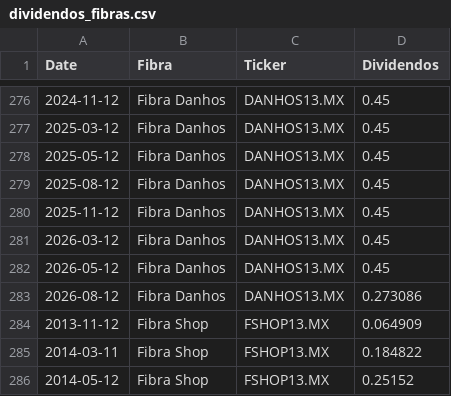
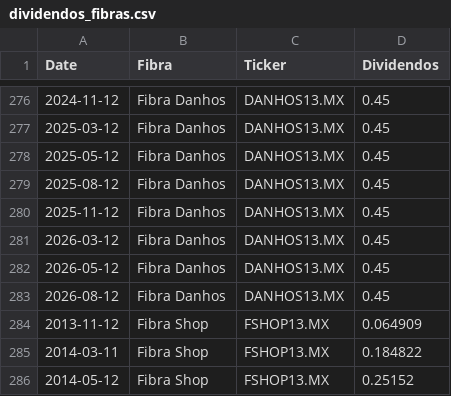
Before and after one commit to javirodriguez-da/fibra-dashboard, a CSV file: datarankings/dividendos_fibras.csv, drawn as a sheet; only a part is shown, gaps mark what is left out.

```diff
--- a/datarankings/dividendos_fibras.csv
+++ b/datarankings/dividendos_fibras.csv
@@ -282,3 +282,3 @@ Date,Fibra,Ticker,Dividendos
 2026-05-12,Fibra Danhos,DANHOS13.MX,0.45
-2026-08-12,Fibra Danhos,DANHOS13.MX,0.273086
+2026-08-12,Fibra Danhos,DANHOS13.MX,0.45
 2013-11-12,Fibra Shop,FSHOP13.MX,0.064909
```
Also changed, not shown: datarankings/ranking_fibras.csv, 1 other file.
